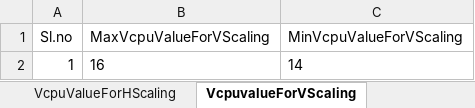
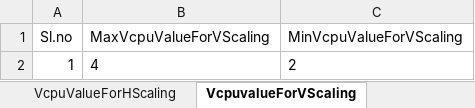
Before and after one commit to Santhosh27-vigyan/SSP, an Excel workbook: src/main/java/utilities/CreatePage.xlsx, sheet VcpuvalueForVScaling, drawn as a sheet; values as stored, in another font and other column widths than the file's, no borders; the diff names each change by its address in the sheet, - before the commit and + after, or states it on an @@ line.

```diff
--- a/src/main/java/utilities/CreatePage.xlsx (sheet VcpuvalueForVScaling)
+++ b/src/main/java/utilities/CreatePage.xlsx (sheet VcpuvalueForVScaling)
-B2 (MaxVcpuValueForVScaling): 16
+B2 (MaxVcpuValueForVScaling): 4
-C2 (MinVcpuValueForVScaling): 14
+C2 (MinVcpuValueForVScaling): 2
```
Also changed, not shown: sheet OSName, sheet RAMValueForVScaling, sheet StoragePathName, sheet BackUpfrequencyValue, sheet RetentionPeriodValue, sheet VLANName, 5 more sheets, other sheet tabs, 20 other files.
